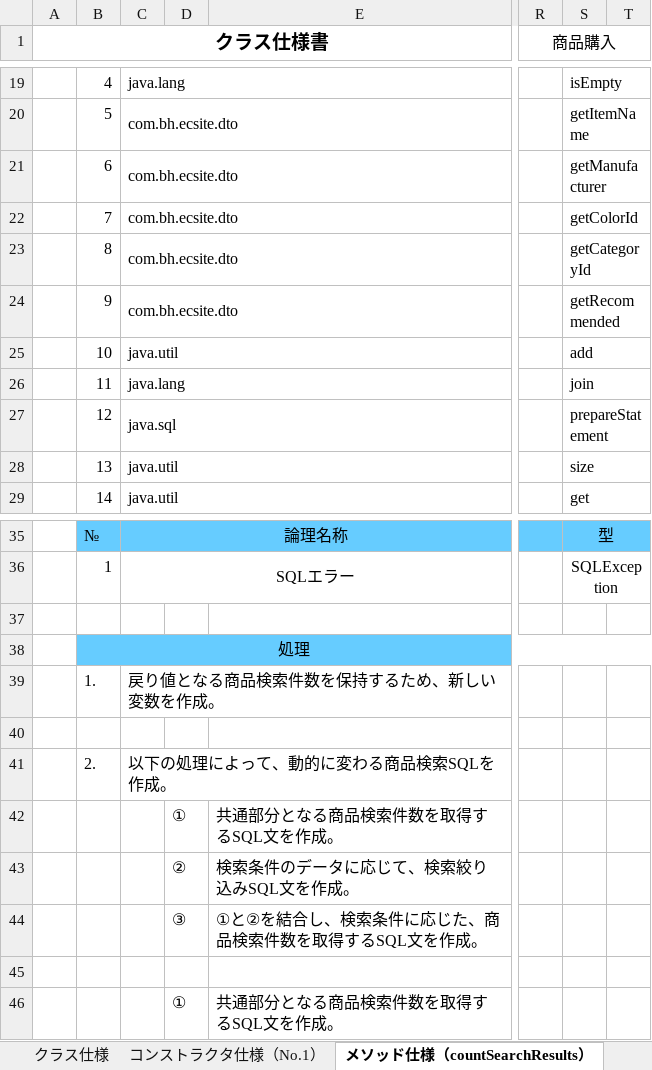
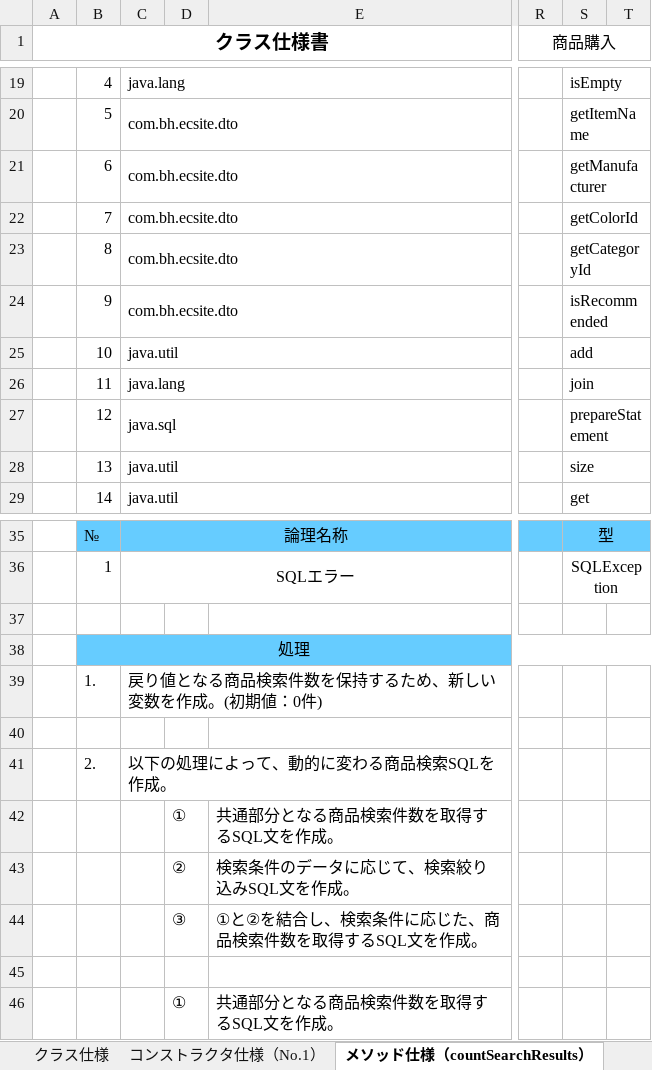
Before and after one commit to matcha166/dev, an Excel workbook: 020-内部設計/023-クラス仕様書/013_商品検索/DAO/クラス仕様書_ItemDAO.xlsx, sheet メソッド仕様（countSearchResults）, drawn as a sheet; only a part is shown, gaps mark what is left out; values as stored, in another font and other column widths than the file's, no borders; the diff names each change by its address in the sheet, - before the commit and + after, or states it on an @@ line.

```diff
--- a/020-内部設計/023-クラス仕様書/013_商品検索/DAO/クラス仕様書_ItemDAO.xlsx (sheet メソッド仕様（countSearchResults）)
+++ b/020-内部設計/023-クラス仕様書/013_商品検索/DAO/クラス仕様書_ItemDAO.xlsx (sheet メソッド仕様（countSearchResults）)
-S24: getRecommended
+S24: isRecommended
-C39: 戻り値となる商品検索件数を保持するため、新しい変数を作成。
+C39: 戻り値となる商品検索件数を保持するため、新しい変数を作成。(初期値：0件)
```
Also changed, not shown: sheet メソッド仕様（selectByMultiCondition）, sheet クラス仕様, charts or pictures, 020-内部設計/023-クラス仕様書/013_商品検索/DTO/クラス仕様書_ItemDTO .xlsx, 020-内部設計/023-クラス仕様書/013_商品検索/DTO/クラス仕様書_SearchResultDTO.xlsx, 17 other files.
